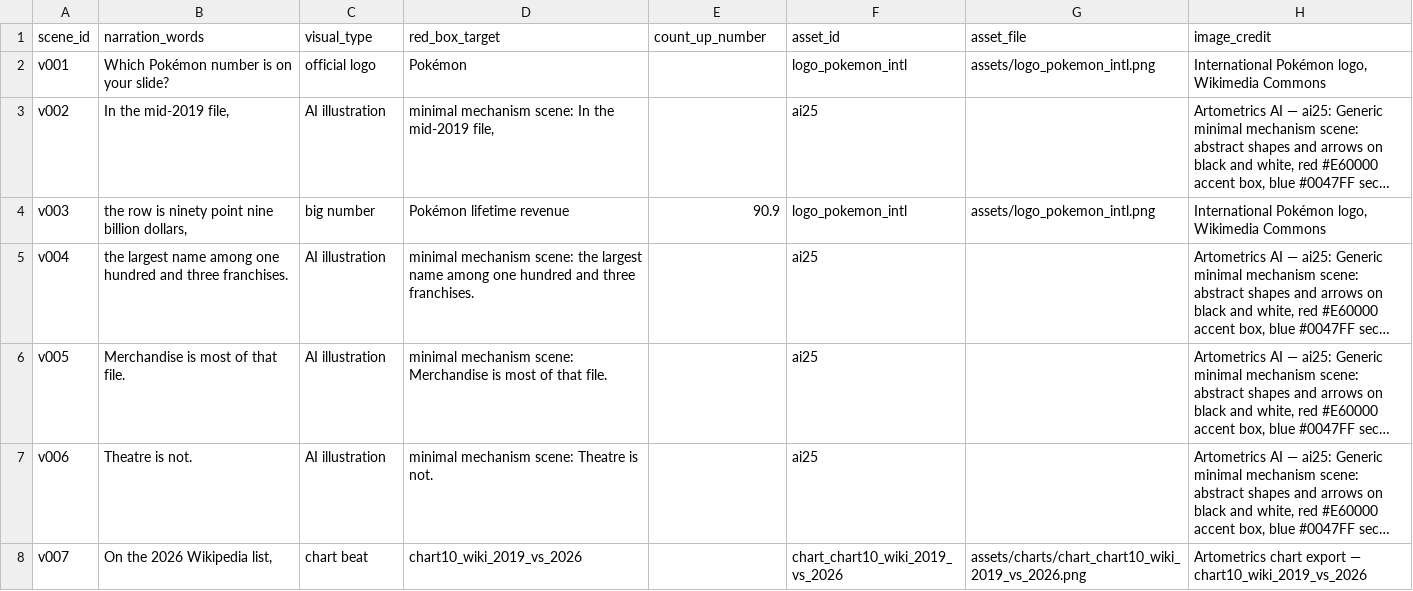
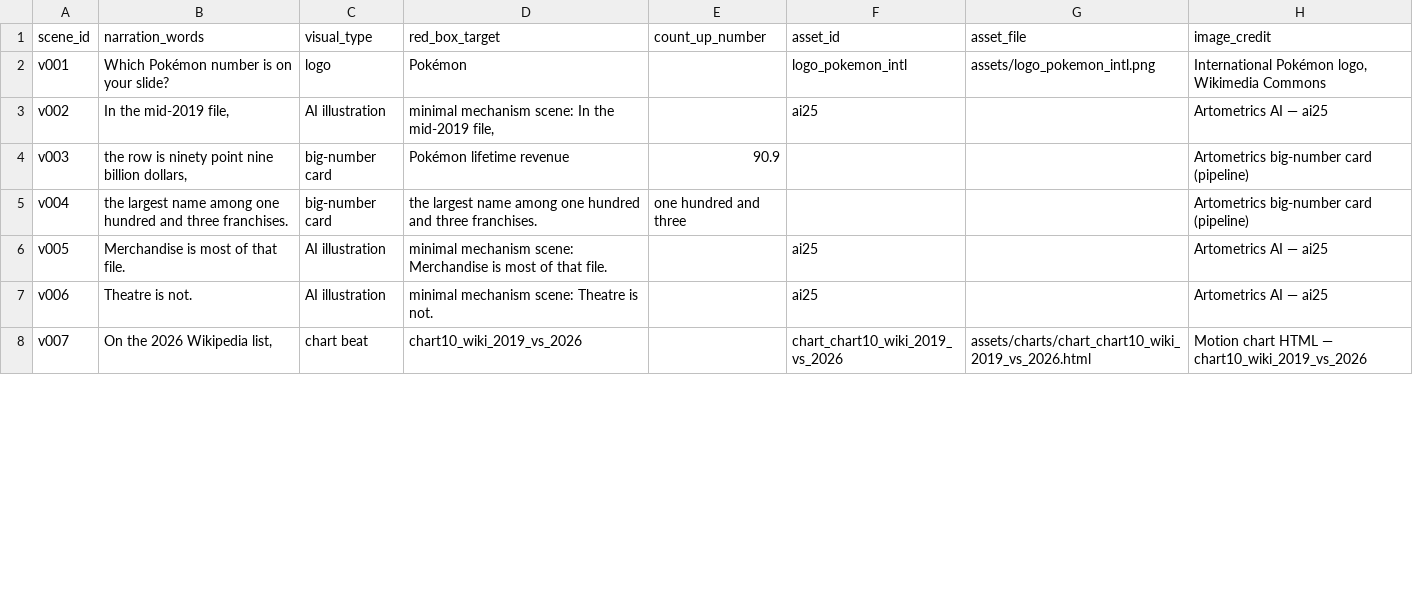
Before and after one commit to Artometrics/artometrics, a CSV file: articles/franchise/video/storyboard-vertical.csv, drawn as a sheet; only a part is shown; the diff covers the shown part only.

```diff
--- a/articles/franchise/video/storyboard-vertical.csv
+++ b/articles/franchise/video/storyboard-vertical.csv
@@ -1,8 +1,8 @@
 scene_id,narration_words,visual_type,red_box_target,count_up_number,asset_id,asset_file,image_credit
-v001,Which Pokémon number is on your slide?,official logo,Pokémon,,logo_pokemon_intl,assets/logo_pokemon_intl.png,"International Pokémon logo, Wikimedia Commons"
-v002,"In the mid-2019 file,",AI illustration,"minimal mechanism scene: In the mid-2019 file,",,ai25,,"Artometrics AI — ai25: Generic minimal mechanism scene: abstract shapes and arrows on black and white, red #E60000 accent box, blue #0047FF sec…"
-v003,"the row is ninety point nine billion dollars,",big number,Pokémon lifetime revenue,90.9,logo_pokemon_intl,assets/logo_pokemon_intl.png,"International Pokémon logo, Wikimedia Commons"
-v004,the largest name among one hundred and three franchises.,AI illustration,minimal mechanism scene: the largest name among one hundred and three franchises.,,ai25,,"Artometrics AI — ai25: Generic minimal mechanism scene: abstract shapes and arrows on black and white, red #E60000 accent box, blue #0047FF sec…"
-v005,Merchandise is most of that file.,AI illustration,minimal mechanism scene: Merchandise is most of that file.,,ai25,,"Artometrics AI — ai25: Generic minimal mechanism scene: abstract shapes and arrows on black and white, red #E60000 accent box, blue #0047FF sec…"
-v006,Theatre is not.,AI illustration,minimal mechanism scene: Theatre is not.,,ai25,,"Artometrics AI — ai25: Generic minimal mechanism scene: abstract shapes and arrows on black and white, red #E60000 accent box, blue #0047FF sec…"
-v007,"On the 2026 Wikipedia list,",chart beat,chart10_wiki_2019_vs_2026,,chart_chart10_wiki_2019_vs_2026,assets/charts/chart_chart10_wiki_2019_vs_2026.png,Artometrics chart export — chart10_wiki_2019_vs_2026
+v001,Which Pokémon number is on your slide?,logo,Pokémon,,logo_pokemon_intl,assets/logo_pokemon_intl.png,"International Pokémon logo, Wikimedia Commons"
+v002,"In the mid-2019 file,",AI illustration,"minimal mechanism scene: In the mid-2019 file,",,ai25,,Artometrics AI — ai25
+v003,"the row is ninety point nine billion dollars,",big-number card,Pokémon lifetime revenue,90.9,,,Artometrics big-number card (pipeline)
+v004,the largest name among one hundred and three franchises.,big-number card,the largest name among one hundred and three franchises.,one hundred and three,,,Artometrics big-number card (pipeline)
+v005,Merchandise is most of that file.,AI illustration,minimal mechanism scene: Merchandise is most of that file.,,ai25,,Artometrics AI — ai25
+v006,Theatre is not.,AI illustration,minimal mechanism scene: Theatre is not.,,ai25,,Artometrics AI — ai25
+v007,"On the 2026 Wikipedia list,",chart beat,chart10_wiki_2019_vs_2026,,chart_chart10_wiki_2019_vs_2026,assets/charts/chart_chart10_wiki_2019_vs_2026.html,Motion chart HTML — chart10_wiki_2019_vs_2026
```
Also changed, not shown: 47 edited cells elsewhere in this file, articles/franchise/video/assets/asset_log.csv, 33 other files.
